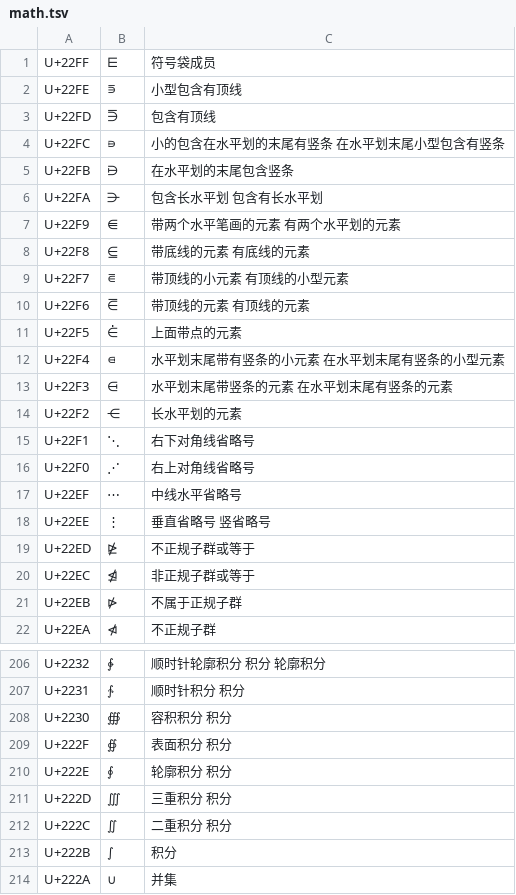
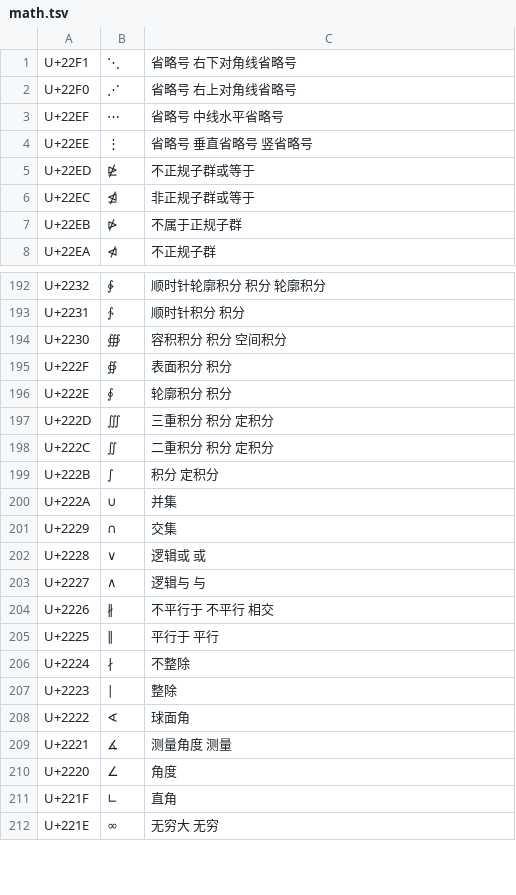
Before and after one commit to devome/wubi-symbols, a TSV file: symbols/math.tsv, drawn as a sheet; only a part is shown, gaps mark what is left out; the shorter side is filled out with more unchanged rows; the diff covers the shown part only.

```diff
--- a/symbols/math.tsv
+++ b/symbols/math.tsv
@@ -1,19 +1,5 @@
-U+22FF	⋿	符号袋成员
-U+22FE	⋾	小型包含有顶线
-U+22FD	⋽	包含有顶线
-U+22FC	⋼	小的包含在水平划的末尾有竖条 在水平划末尾小型包含有竖条
-U+22FB	⋻	在水平划的末尾包含竖条
-U+22FA	⋺	包含长水平划 包含有长水平划
-U+22F9	⋹	带两个水平笔画的元素 有两个水平划的元素
-U+22F8	⋸	带底线的元素 有底线的元素
-U+22F7	⋷	带顶线的小元素 有顶线的小型元素
-U+22F6	⋶	带顶线的元素 有顶线的元素
-U+22F5	⋵	上面带点的元素
-U+22F4	⋴	水平划末尾带有竖条的小元素 在水平划末尾有竖条的小型元素
-U+22F3	⋳	水平划末尾带竖条的元素 在水平划末尾有竖条的元素
-U+22F2	⋲	长水平划的元素
-U+22F1	⋱	右下对角线省略号
-U+22F0	⋰	右上对角线省略号
-U+22EF	⋯	中线水平省略号
-U+22EE	⋮	垂直省略号 竖省略号
+U+22F1	⋱	省略号 右下对角线省略号
+U+22F0	⋰	省略号 右上对角线省略号
+U+22EF	⋯	省略号 中线水平省略号
+U+22EE	⋮	省略号 垂直省略号 竖省略号
 U+22ED	⋭	不正规子群或等于
@@ -207,8 +193,8 @@ U+2232	∲	顺时针轮廓积分 积分 轮廓积分
 U+2231	∱	顺时针积分 积分
-U+2230	∰	容积积分 积分
+U+2230	∰	容积积分 积分 空间积分
 U+222F	∯	表面积分 积分
 U+222E	∮	轮廓积分 积分
-U+222D	∭	三重积分 积分
-U+222C	∬	二重积分 积分
-U+222B	∫	积分
+U+222D	∭	三重积分 积分 定积分
+U+222C	∬	二重积分 积分 定积分
+U+222B	∫	积分 定积分
 U+222A	∪	并集
```
Also changed, not shown: 24 edited cells elsewhere in this file, symbols/arrow.tsv, symbols/direction.tsv, 6 other files.
